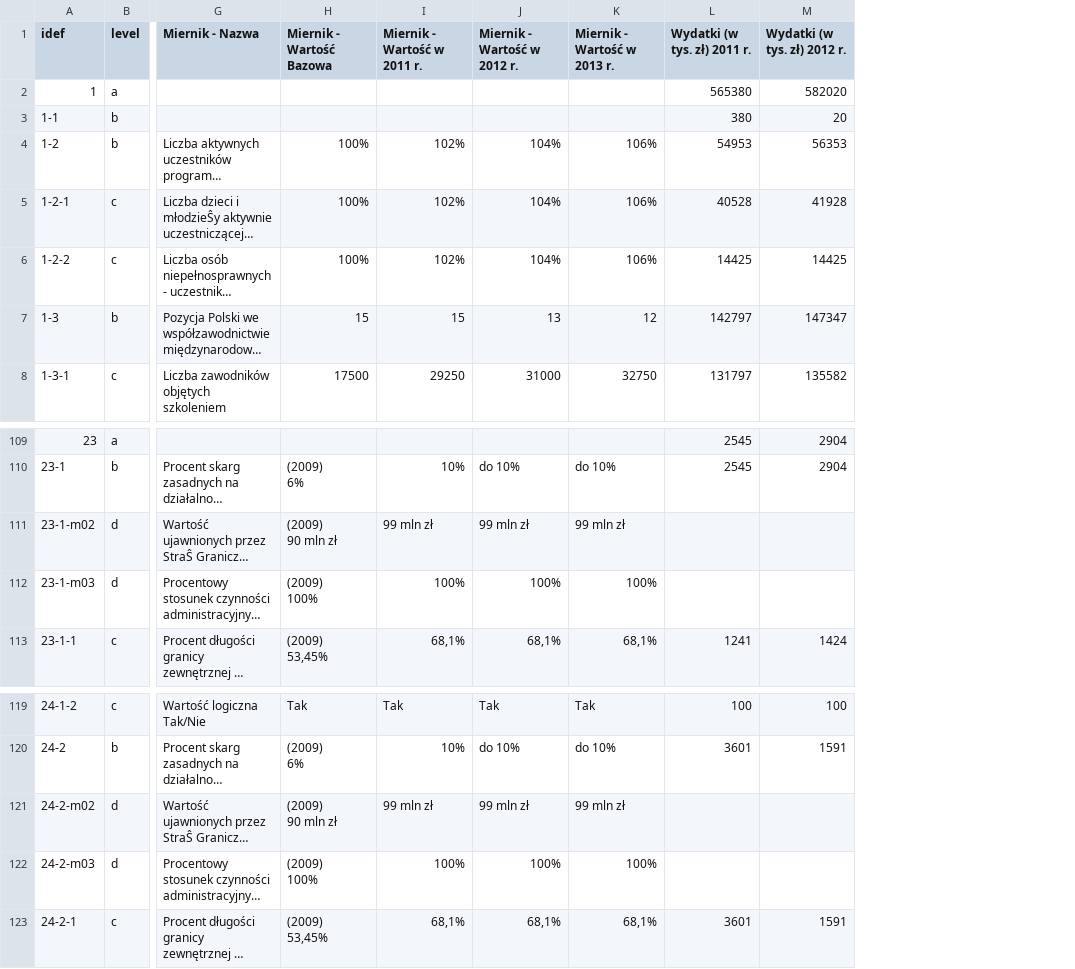
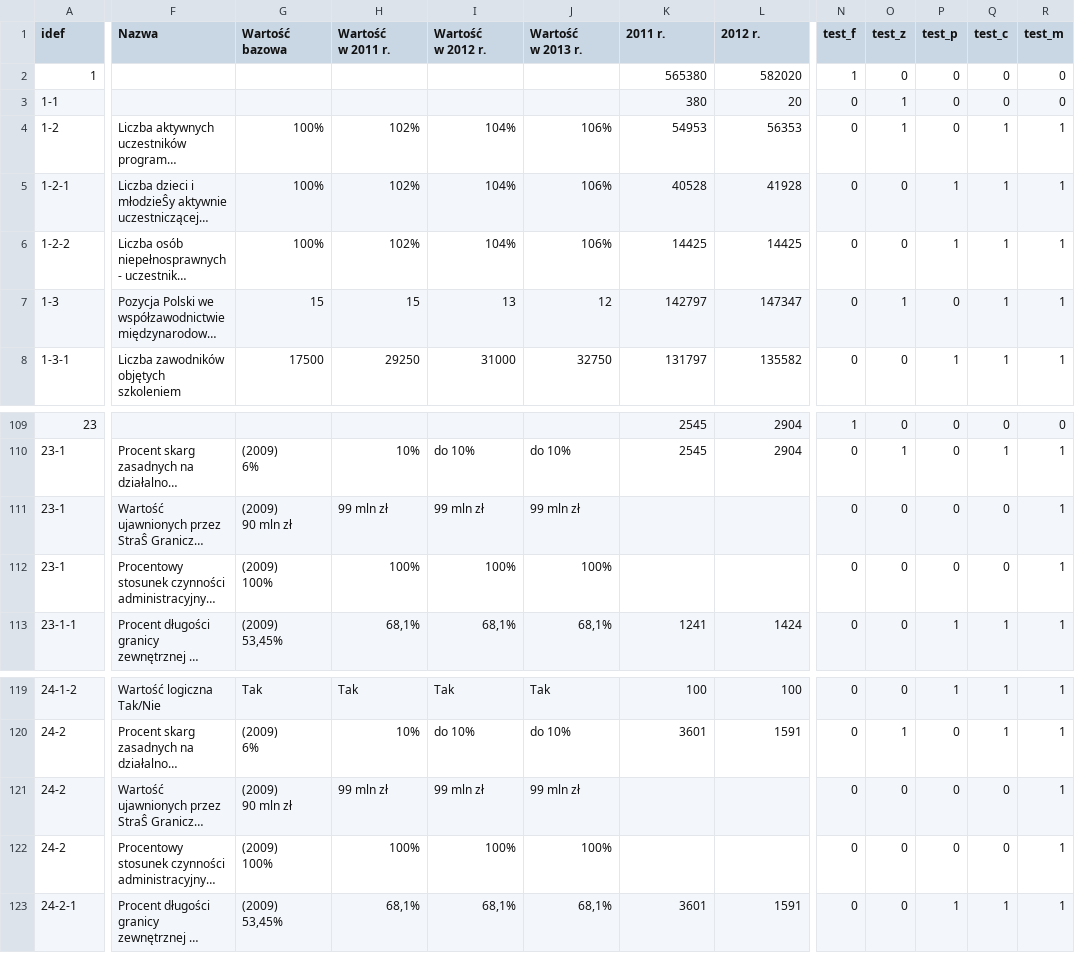
Before and after one commit to CCLab/Raw-Salad, a CSV file: scripts/db/budget/fundgo.csv, drawn as a sheet; only a part is shown, gaps mark what is left out; long unchanged cells end in …; removed rows and columns are numbered as before the commit, all else as after; ↵ is a line break in a cell; the diff covers the shown part only; the diff names each change by its address in the sheet, - before the commit and + after, or states it on an @@ line.

Commit message:
fundusze & agencji re-upload: moving Cel & Miernik to info key

```diff
--- a/scripts/db/budget/fundgo.csv
+++ b/scripts/db/budget/fundgo.csv
-column B (level), rows 2-8: a | b | b | c | c | b | c; rows 109-113: a | b | d | d | c; rows 119-123: c | b | d | d | c
+column N (test_f), rows 2-8: 1 | 0 | 0 | 0 | 0 | 0 | 0; rows 109-113: 1 | 0 | 0 | 0 | 0; rows 119-123: all 0
+column O (test_z), rows 2-8: 0 | 1 | 1 | 0 | 0 | 1 | 0; rows 109-113: 0 | 1 | 0 | 0 | 0; rows 119-123: 0 | 1 | 0 | 0 | 0
+column P (test_p), rows 2-8: 0 | 0 | 0 | 1 | 1 | 0 | 1; rows 109-113: 0 | 0 | 0 | 0 | 1; rows 119-123: 1 | 0 | 0 | 0 | 1
+column Q (test_c), rows 2-8: 0 | 0 | 1 | 1 | 1 | 1 | 1; rows 109-113: 0 | 1 | 0 | 0 | 1; rows 119-123: 1 | 1 | 0 | 0 | 1
+column R (test_m), rows 2-8: 0 | 0 | 1 | 1 | 1 | 1 | 1; rows 109-113: 0 | 1 | 1 | 1 | 1; rows 119-123: all 1
-F1: Miernik - Nazwa
+F1: Nazwa
-G1: Miernik - Wartość Bazowa
+G1: Wartość ↵ bazowa
-H1: Miernik - Wartość w 2011 r.
+H1: Wartość ↵ w 2011 r.
-I1: Miernik - Wartość w 2012 r.
+I1: Wartość ↵ w 2012 r.
-J1: Miernik - Wartość w 2013 r.
+J1: Wartość ↵ w 2013 r.
-K1: Wydatki (w tys. zł) 2011 r.
+K1: 2011 r.
-L1: Wydatki (w tys. zł) 2012 r.
+L1: 2012 r.
-A111 (idef): 23-1-m02
+A111 (idef): 23-1
-A112 (idef): 23-1-m03
+A112 (idef): 23-1
-A121 (idef): 24-2-m02
+A121 (idef): 24-2
-A122 (idef): 24-2-m03
+A122 (idef): 24-2
```
Also changed, not shown: 1 edited cell elsewhere in this file, 1 other file.
